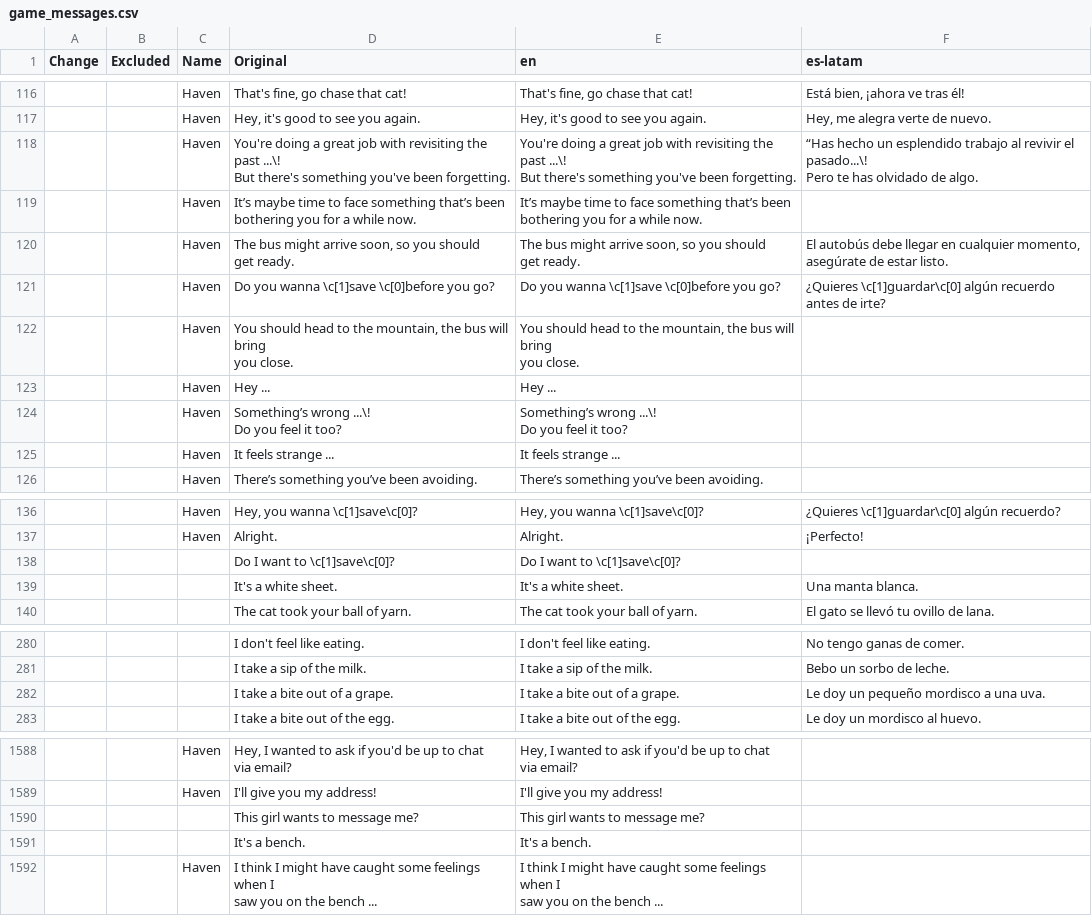
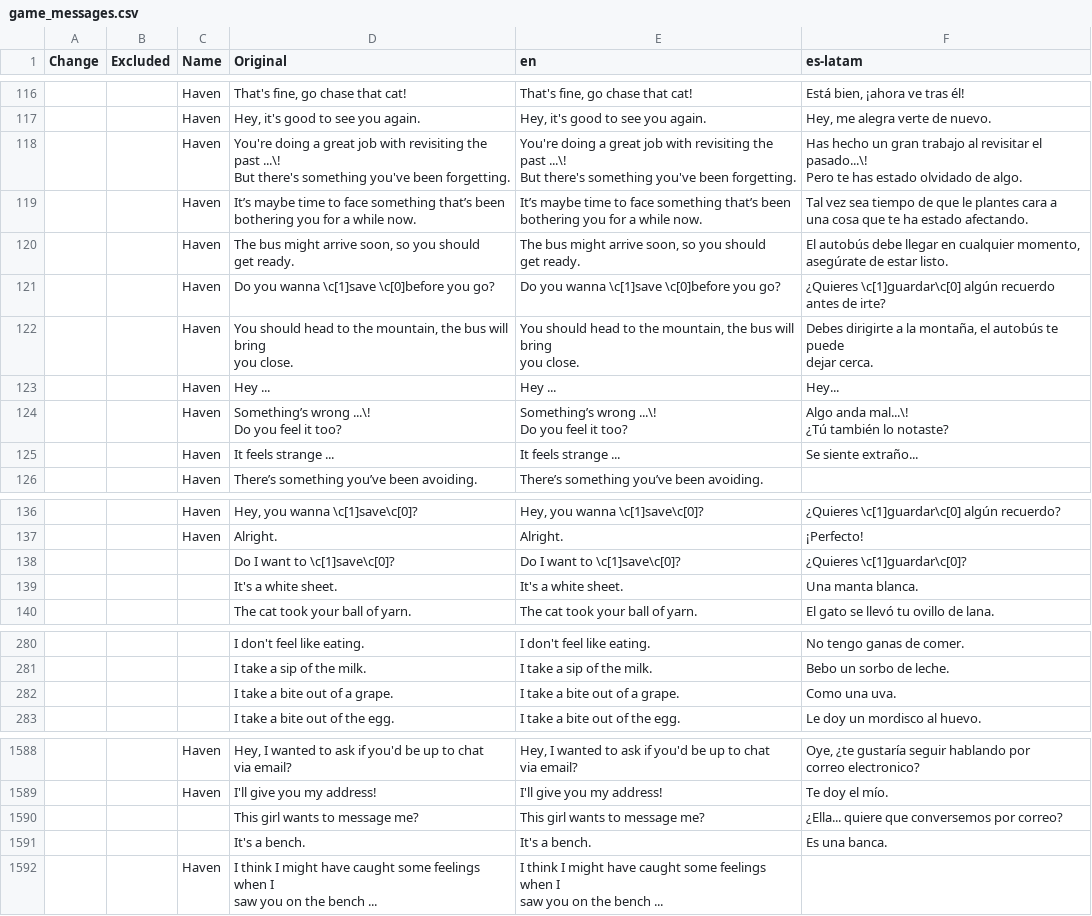
Before and after one commit to mixa-le/7-days, a CSV file: game_messages.csv, drawn as a sheet; only a part is shown, gaps mark what is left out; ↵ is a line break in a cell; the diff covers the shown part only; the diff names each change by its address in the sheet, - before the commit and + after, or states it on an @@ line.

```diff
--- a/game_messages.csv
+++ b/game_messages.csv
-F118 (es-latam): “Has hecho un esplendido trabajo al revivir el pasado...\! ↵ Pero te has olvidado de…
+F118 (es-latam): Has hecho un gran trabajo al revisitar el pasado...\! ↵ Pero te has estado olvidado de…
-F119 (es-latam): (empty)
+F119 (es-latam): Tal vez sea tiempo de que le plantes cara a ↵ una cosa que te ha estado afectando.
-F122 (es-latam): (empty)
+F122 (es-latam): Debes dirigirte a la montaña, el autobús te puede ↵ dejar cerca.
-F123 (es-latam): (empty)
+F123 (es-latam): Hey...
-F124 (es-latam): (empty)
+F124 (es-latam): Algo anda mal...\! ↵ ¿Tú también lo notaste?
-F125 (es-latam): (empty)
+F125 (es-latam): Se siente extraño...
-F138 (es-latam): (empty)
+F138 (es-latam): ¿Quieres \c[1]guardar\c[0]?
-F282 (es-latam): Le doy un pequeño mordisco a una uva.
+F282 (es-latam): Como una uva.
-F1588 (es-latam): (empty)
+F1588 (es-latam): Oye, ¿te gustaría seguir hablando por ↵ correo electronico?
-F1589 (es-latam): (empty)
+F1589 (es-latam): Te doy el mío.
-F1590 (es-latam): (empty)
+F1590 (es-latam): ¿Ella... quiere que conversemos por correo?
-F1591 (es-latam): (empty)
+F1591 (es-latam): Es una banca.
```
Also changed, not shown: 48 edited cells elsewhere in this file.
